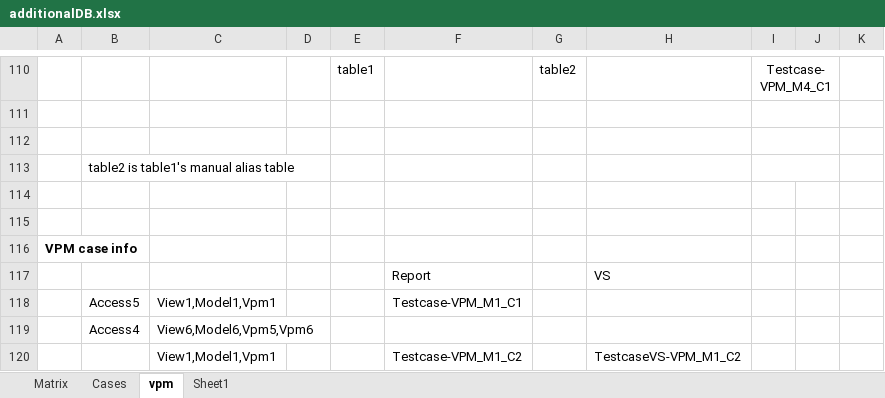
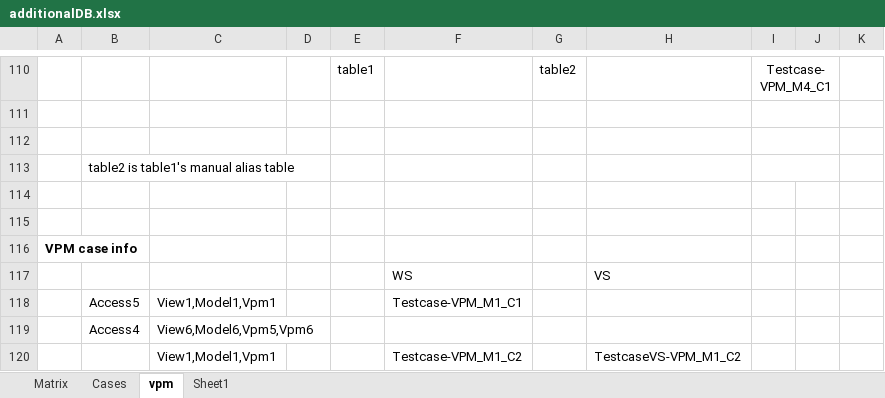
Before and after one commit to inetsoft-technology/datatest, an Excel workbook: docs/vpm_additionaldb/additionalDB.xlsx, sheet vpm, drawn as a sheet; only a part is shown, gaps mark what is left out; values as stored, in another font and other column widths than the file's, no borders; charts and pictures not drawn; the diff names each change by its address in the sheet, - before the commit and + after, or states it on an @@ line.

Commit message:
remove report

```diff
--- a/docs/vpm_additionaldb/additionalDB.xlsx (sheet vpm)
+++ b/docs/vpm_additionaldb/additionalDB.xlsx (sheet vpm)
-F117: Report
+F117: WS
```
Also changed, not shown: sheet Cases, sheet Matrix, sheet Sheet1, charts or pictures.
